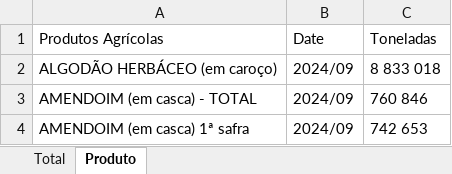
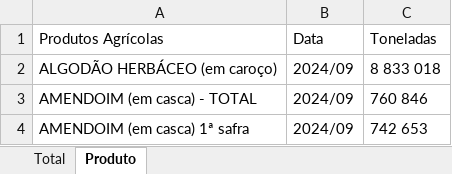
Before and after one commit to marcaumdev/Projeto-Integrador-2S, an Excel workbook: producao.xlsx, sheet Produto, drawn as a sheet; only a part is shown; values as stored, in another font and other column widths than the file's, no borders; the diff names each change by its address in the sheet, - before the commit and + after, or states it on an @@ line.

```diff
--- a/producao.xlsx (sheet Produto)
+++ b/producao.xlsx (sheet Produto)
-B1: Date
+B1: Data
```
Also changed, not shown: 1 other file.
